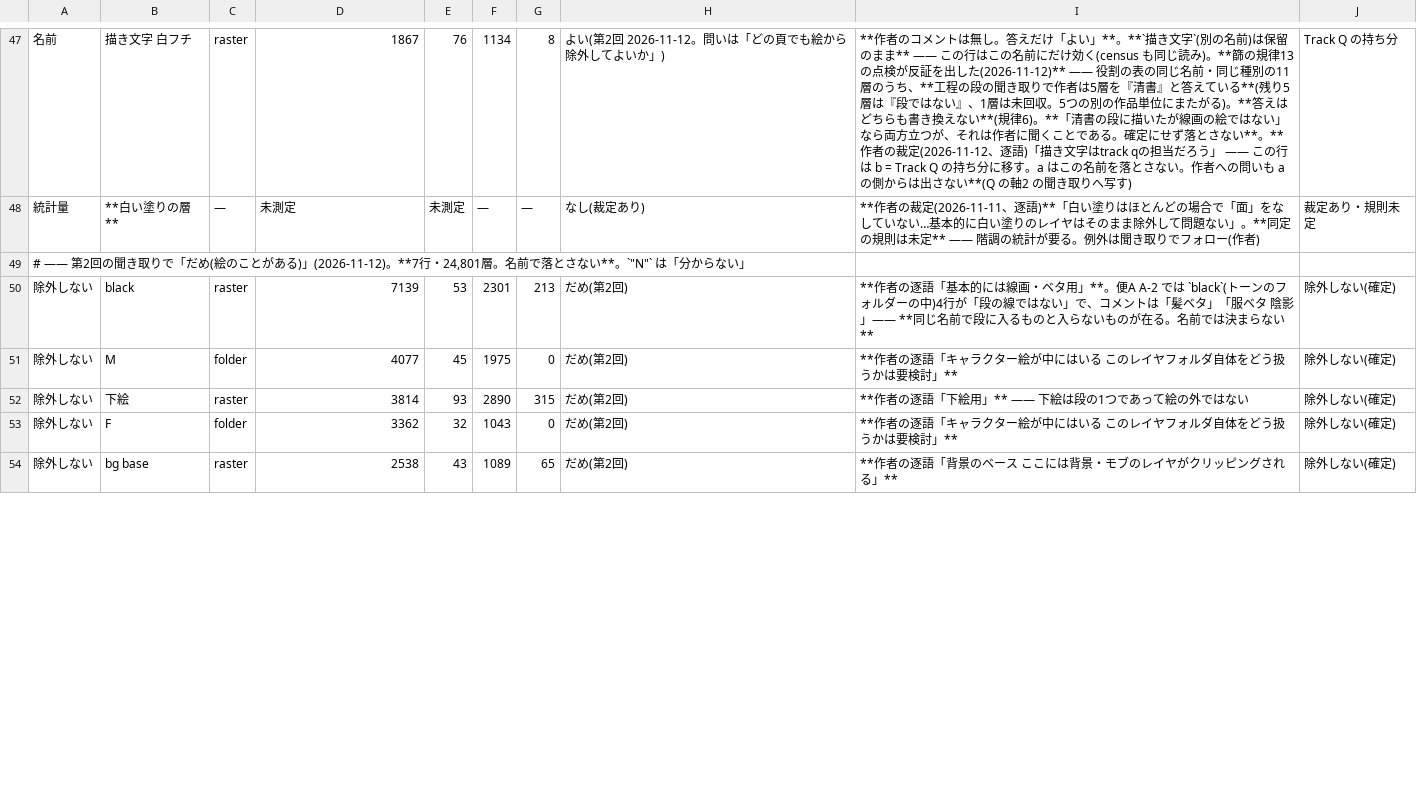
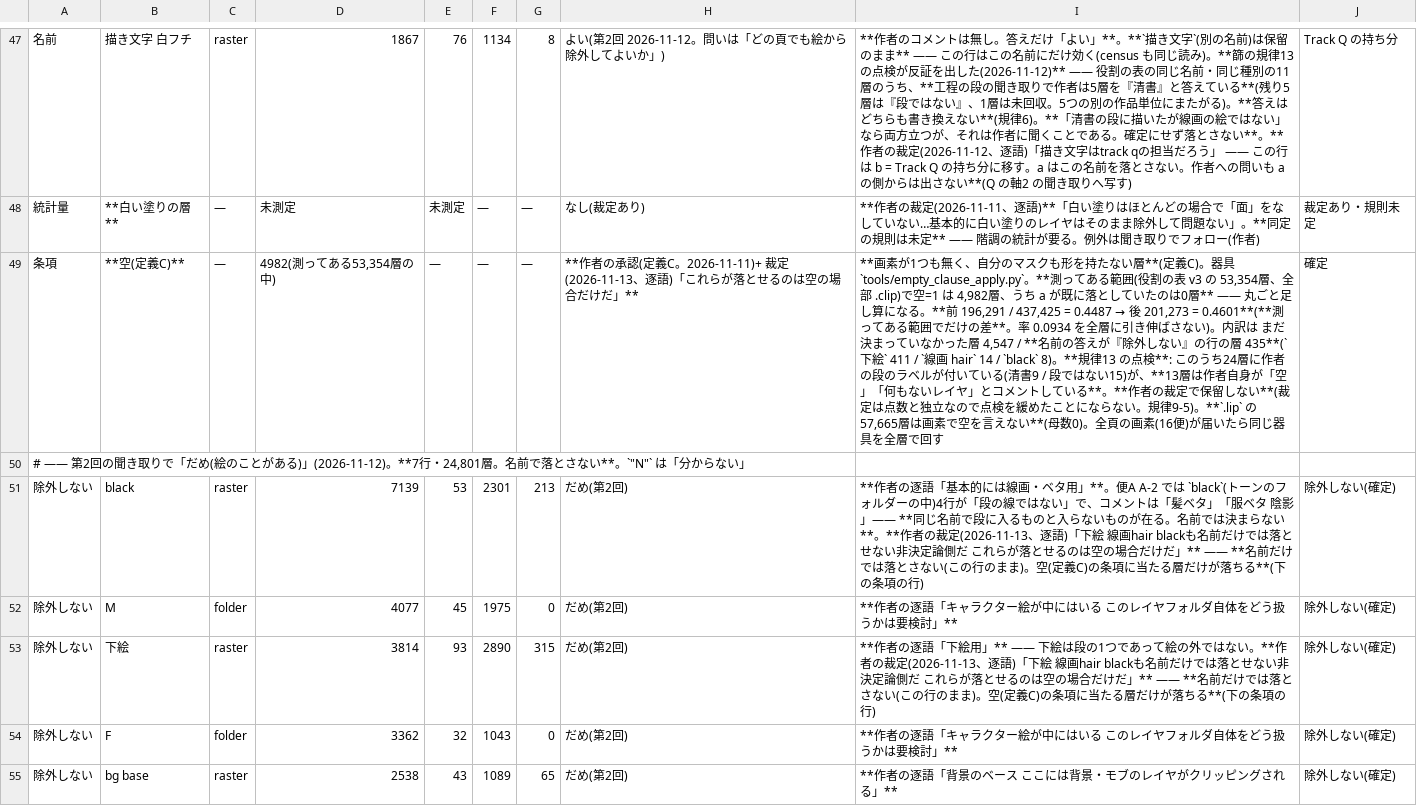
Before and after one commit to kuromook/gen_lineart, a TSV file: config/picture_exclusion_draft_20261111.tsv, drawn as a sheet; only a part is shown, gaps mark what is left out; addresses are those after the commit; the diff covers the shown part only; the diff names each change by its address in the sheet, - before the commit and + after, or states it on an @@ line.

```diff
--- a/config/picture_exclusion_draft_20261111.tsv
+++ b/config/picture_exclusion_draft_20261111.tsv
+row 49: 条項 | **空(定義C)** | — | 4982(測ってある53,354層の中) | — | — | — | **作者の承認(定義C。2026-11-11)+ 裁定(2026-11-13、逐語)「これらが落とせるのは空の場合だけだ」** | **画素が1つも無く、自分のマスクも形を持たない層**(定義C)。器具 `tools/empty_clause_apply.py`。**測ってある範囲(役割の表 v3 の 53,354層、全部 .clip)で空=1 は 4,982層、うち a が既に落としていたのは0層** —— 丸ごと足し算になる。**前 196,291 / 437,425 = 0.4487 → 後 201,273 = 0.4601**(**測ってある範囲でだけの差**。率 0.0934 を全層に引き伸ばさない)。内訳は まだ決まっていなかった層 4,547 / **名前の答えが『除外しない』の行の層 435**(`下絵` 411 / `線画 hair` 14 / `black` 8)。**規律13 の点検**: このうち24層に作者の段のラベルが付いている(清書9 / 段ではない15)が、**13層は作者自身が「空」「何もないレイヤ」とコメントしている**。**作者の裁定で保留しない**(裁定は点数と独立なので点検を緩めたことにならない。規律9-5)。**`.lip` の 57,665層は画素で空を言えない**(母数0)。全頁の画素(16便)が届いたら同じ器具を全層で回す | 確定
-I51: …らない**
+I51: …らない**。**作者の裁定(2026-11-13、逐語)「下絵 線画hair blackも名前だけでは落とせない非決定論側だ これらが落とせるのは空の場合だけだ」** —— **名前だけでは落とさない(この行のまま)。空(定義C)の条項に当たる層だけが落ちる**(下の条項の行)
-I53: …ではない
+I53: …ではない。**作者の裁定(2026-11-13、逐語)「下絵 線画hair blackも名前だけでは落とせない非決定論側だ これらが落とせるのは空の場合だけだ」** —— **名前だけでは落とさない(この行のまま)。空(定義C)の条項に当たる層だけが落ちる**(下の条項の行)
```
Also changed, not shown: 2 edited cells elsewhere in this file, 4 other files.
